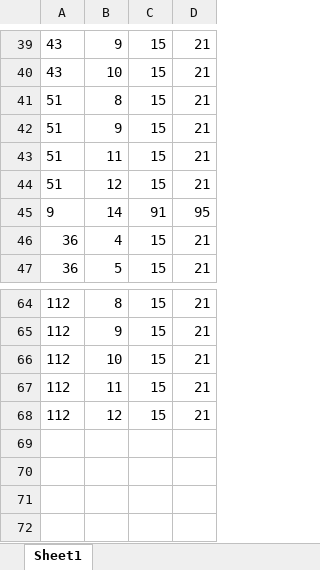
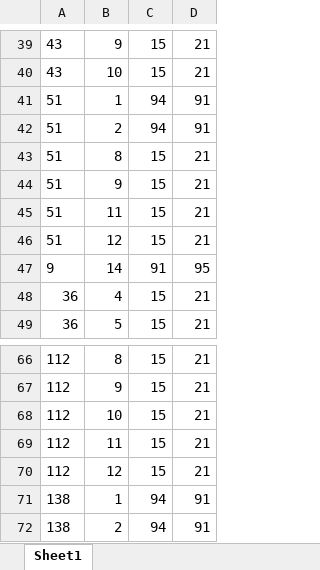
Before and after one commit to UOSAN/REV_scripts, an Excel workbook: behavioral/REV_SST/info/systematicWrongButtons.xlsx, sheet Sheet1, drawn as a sheet; only a part is shown, gaps mark what is left out; values as stored, in another font and other column widths than the file's, no borders; the diff names each change by its address in the sheet, - before the commit and + after, or states it on an @@ line.

Commit message:
add info for REV051 and REV138 to systematicWrongButtons.txt. These participants were using 91 for right and 94 for left and so had accumulated a lot of Failed Gos

```diff
--- a/behavioral/REV_SST/info/systematicWrongButtons.xlsx (sheet Sheet1)
+++ b/behavioral/REV_SST/info/systematicWrongButtons.xlsx (sheet Sheet1)
+row 41: 51 | 1 | 94 | 91
+row 42: 51 | 2 | 94 | 91
+row 71: 138 | 1 | 94 | 91
+row 72: 138 | 2 | 94 | 91
```
Also changed, not shown: 1 other file.
